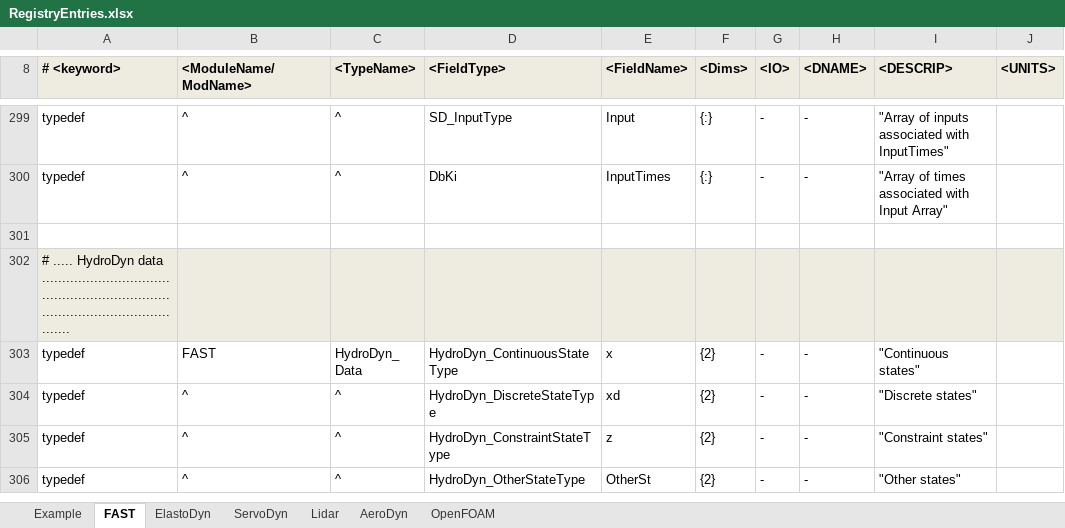
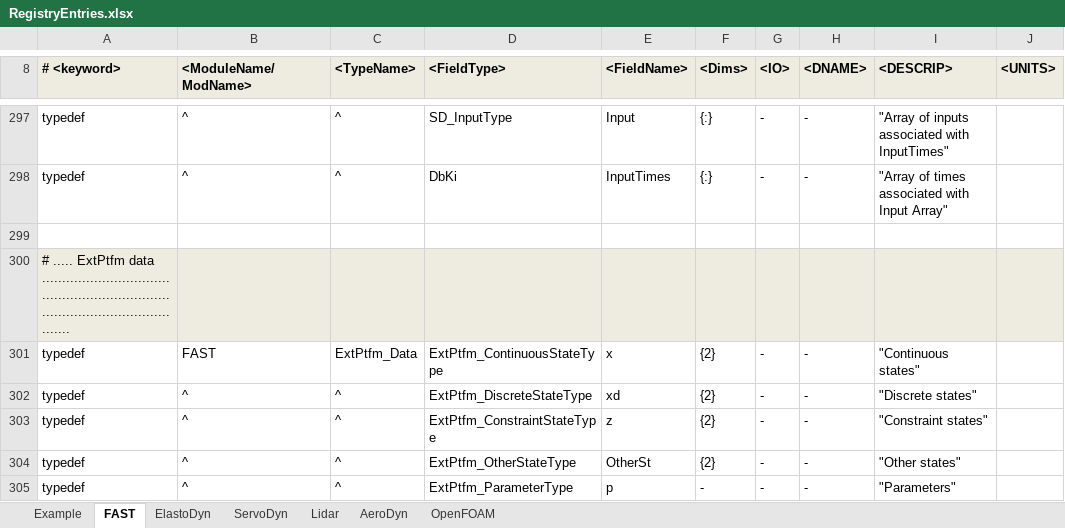
Before and after one commit to old-NWTC/FAST, an Excel workbook: Source/RegistryEntries.xlsx, sheet FAST, drawn as a sheet; only a part is shown, gaps mark what is left out; the shorter side is filled out with more unchanged rows; values as stored, in another font and other column widths than the file's, no borders; conditional formats not drawn; the diff covers the shown part only; the diff names each change by its address in the sheet, - before the commit and + after, or states it on an @@ line.

Commit message:
Added ExtPtfm_MCKF module
New module for external platform loading; equivalent to User Platform Subroutine  (UserPtfmLd)  in FAST 7. ExtPtfm is a submodule.

updated NWTC Library dependency because I was too lazy to convert to submodule/subtree instead

```diff
--- a/Source/RegistryEntries.xlsx (sheet FAST)
+++ b/Source/RegistryEntries.xlsx (sheet FAST)
+row 300: # ..... ExtPtfm data .......................................................................................................
+row 301: typedef | FAST | ExtPtfm_Data | ExtPtfm_ContinuousStateType | x | {2} | - | - | "Continuous states"
+row 302: typedef | ^ | ^ | ExtPtfm_DiscreteStateType | xd | {2} | - | - | "Discrete states"
+row 303: typedef | ^ | ^ | ExtPtfm_ConstraintStateType | z | {2} | - | - | "Constraint states"
+row 304: typedef | ^ | ^ | ExtPtfm_OtherStateType | OtherSt | {2} | - | - | "Other states"
+row 305: typedef | ^ | ^ | ExtPtfm_ParameterType | p | - | - | - | "Parameters"
```
Also changed, not shown: 10 added rows, 4 removed rows, 16 edited cells and cell formats elsewhere in this sheet, 16 other files.
